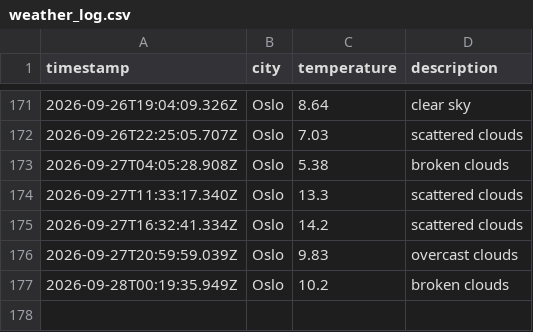
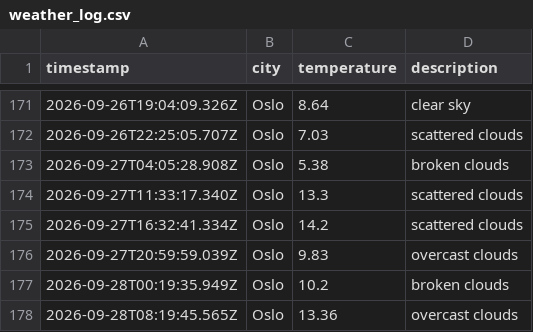
Before and after one commit to jtaiwo1/weather_data_ops, a CSV file: data/weather_log.csv, drawn as a sheet; only a part is shown, gaps mark what is left out; the diff names each change by its address in the sheet, - before the commit and + after, or states it on an @@ line.

```diff
--- a/data/weather_log.csv
+++ b/data/weather_log.csv
+row 178: 2026-09-28T08:19:45.565Z | Oslo | 13.36 | overcast clouds
```
Also changed, not shown: 1 other file.
